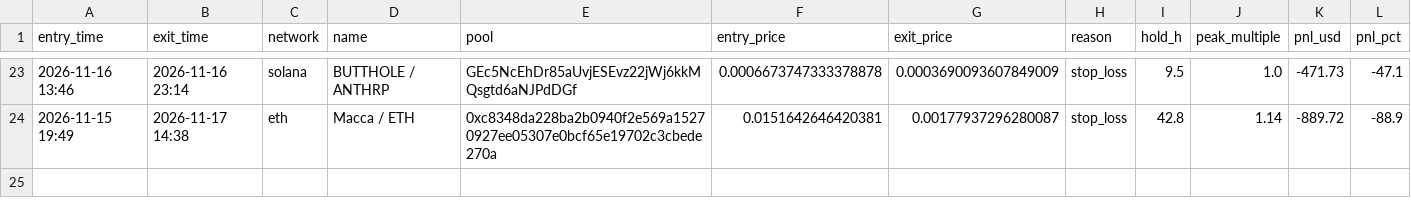
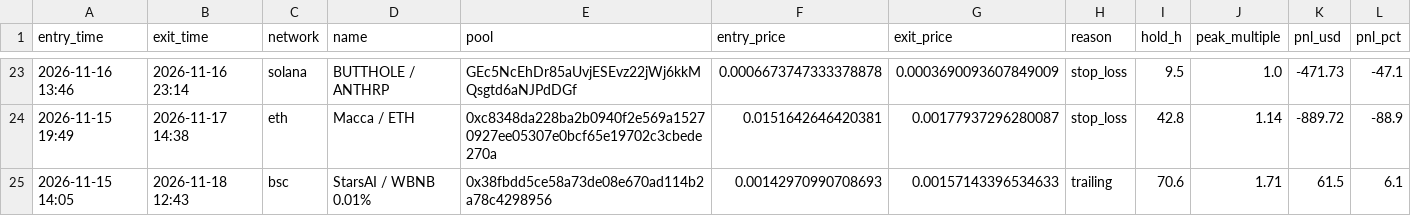
Before and after one commit to ClipDat/PHBsS109, a CSV file: traction_trades.csv, drawn as a sheet; only a part is shown, gaps mark what is left out; the diff names each change by its address in the sheet, - before the commit and + after, or states it on an @@ line.

```diff
--- a/traction_trades.csv
+++ b/traction_trades.csv
+row 25: 2026-11-15 14:05 | 2026-11-18 12:43 | bsc | StarsAI / WBNB 0.01% | 0x38fbdd5ce58a73de08e670ad114b2a78c4298956 | 0.00142970990708693 | 0.00157143396534633 | trailing | 70.6 | 1.71 | 61.5 | 6.1
```
Also changed, not shown: 1 other file.
